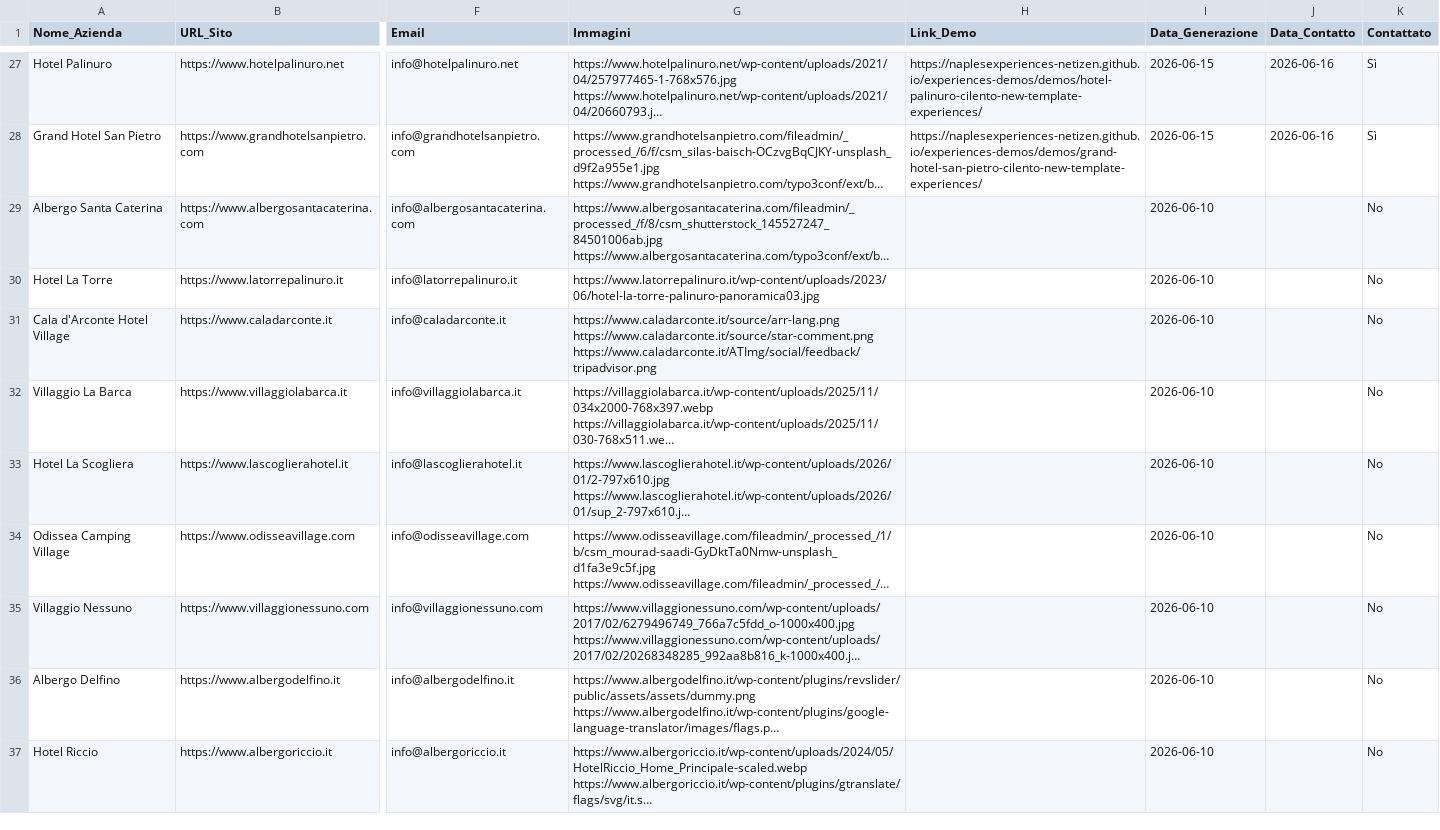
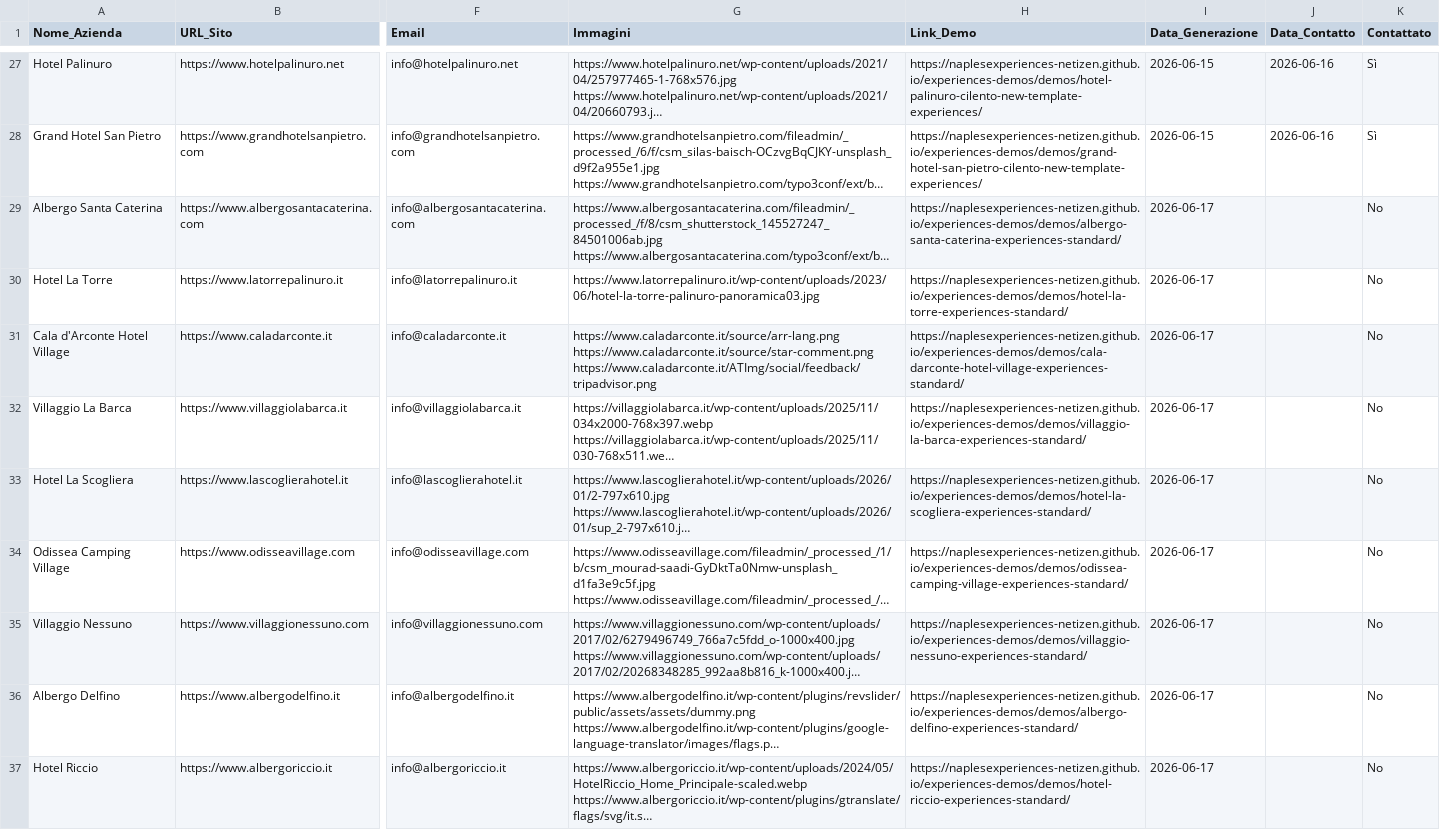
Before and after one commit to naplesexperiences-netizen/experiences-demos, a CSV file: demos/ricerca_clienti_csv/CSV_Cilento.csv, drawn as a sheet; only a part is shown, gaps mark what is left out; long unchanged cells end in …; the diff covers the shown part only; the diff names each change by its address in the sheet, - before the commit and + after, or states it on an @@ line.

```diff
--- a/demos/ricerca_clienti_csv/CSV_Cilento.csv
+++ b/demos/ricerca_clienti_csv/CSV_Cilento.csv
-H29 (Link_Demo): (empty)
+H29 (Link_Demo): https://naplesexperiences-netizen.github.io/experiences-demos/demos/albergo-santa-caterina-experiences-standard/
-I29:I37 (Data_Generazione): 2026-06-10
+I29:I37 (Data_Generazione): 2026-06-17
-H30 (Link_Demo): (empty)
+H30 (Link_Demo): https://naplesexperiences-netizen.github.io/experiences-demos/demos/hotel-la-torre-experiences-standard/
-H31 (Link_Demo): (empty)
+H31 (Link_Demo): https://naplesexperiences-netizen.github.io/experiences-demos/demos/cala-darconte-hotel-village-experiences-standard/
-H32 (Link_Demo): (empty)
+H32 (Link_Demo): https://naplesexperiences-netizen.github.io/experiences-demos/demos/villaggio-la-barca-experiences-standard/
-H33 (Link_Demo): (empty)
+H33 (Link_Demo): https://naplesexperiences-netizen.github.io/experiences-demos/demos/hotel-la-scogliera-experiences-standard/
-H34 (Link_Demo): (empty)
+H34 (Link_Demo): https://naplesexperiences-netizen.github.io/experiences-demos/demos/odissea-camping-village-experiences-standard/
-H35 (Link_Demo): (empty)
+H35 (Link_Demo): https://naplesexperiences-netizen.github.io/experiences-demos/demos/villaggio-nessuno-experiences-standard/
-H36 (Link_Demo): (empty)
+H36 (Link_Demo): https://naplesexperiences-netizen.github.io/experiences-demos/demos/albergo-delfino-experiences-standard/
-H37 (Link_Demo): (empty)
+H37 (Link_Demo): https://naplesexperiences-netizen.github.io/experiences-demos/demos/hotel-riccio-experiences-standard/
```
Also changed, not shown: 30 edited cells elsewhere in this file, 50 other files.
